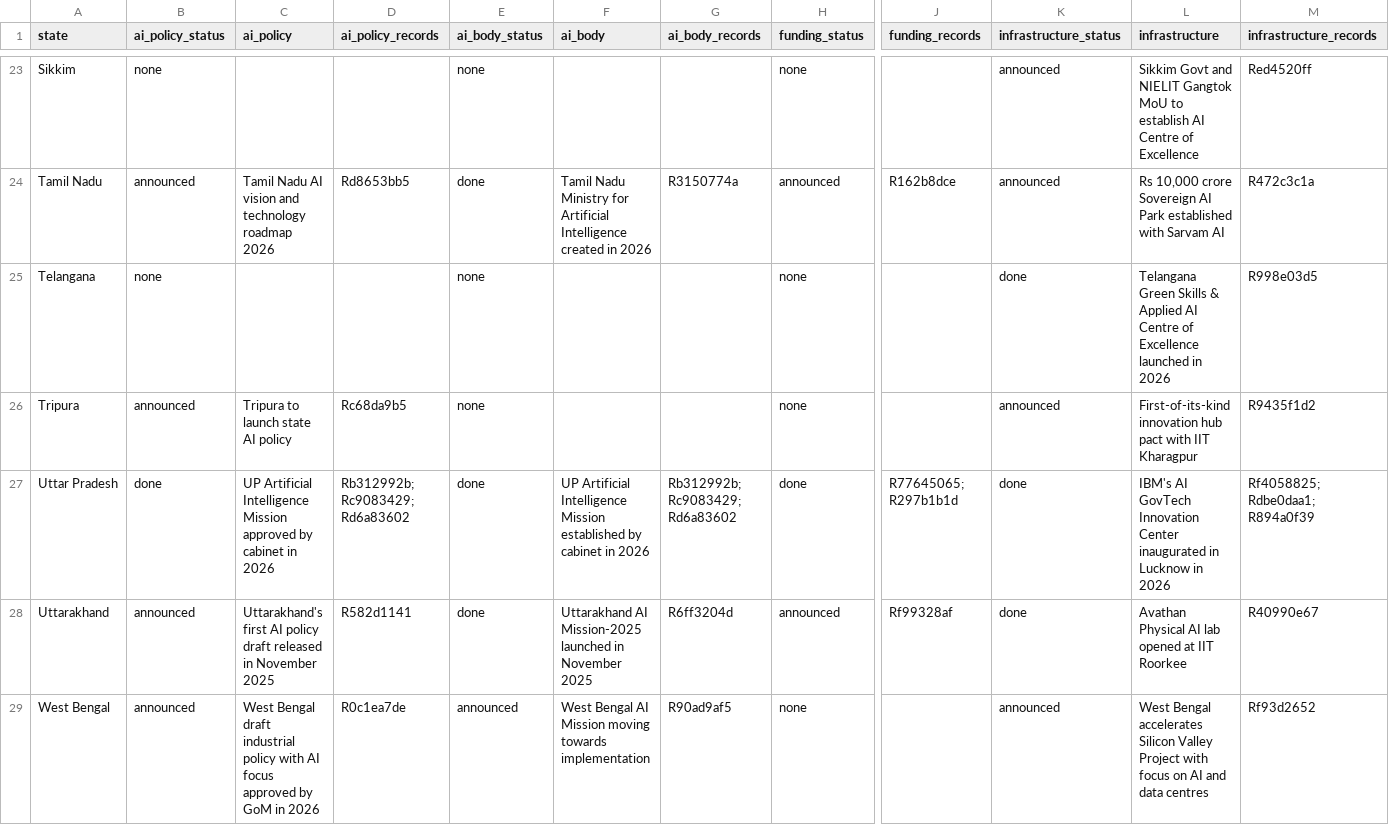
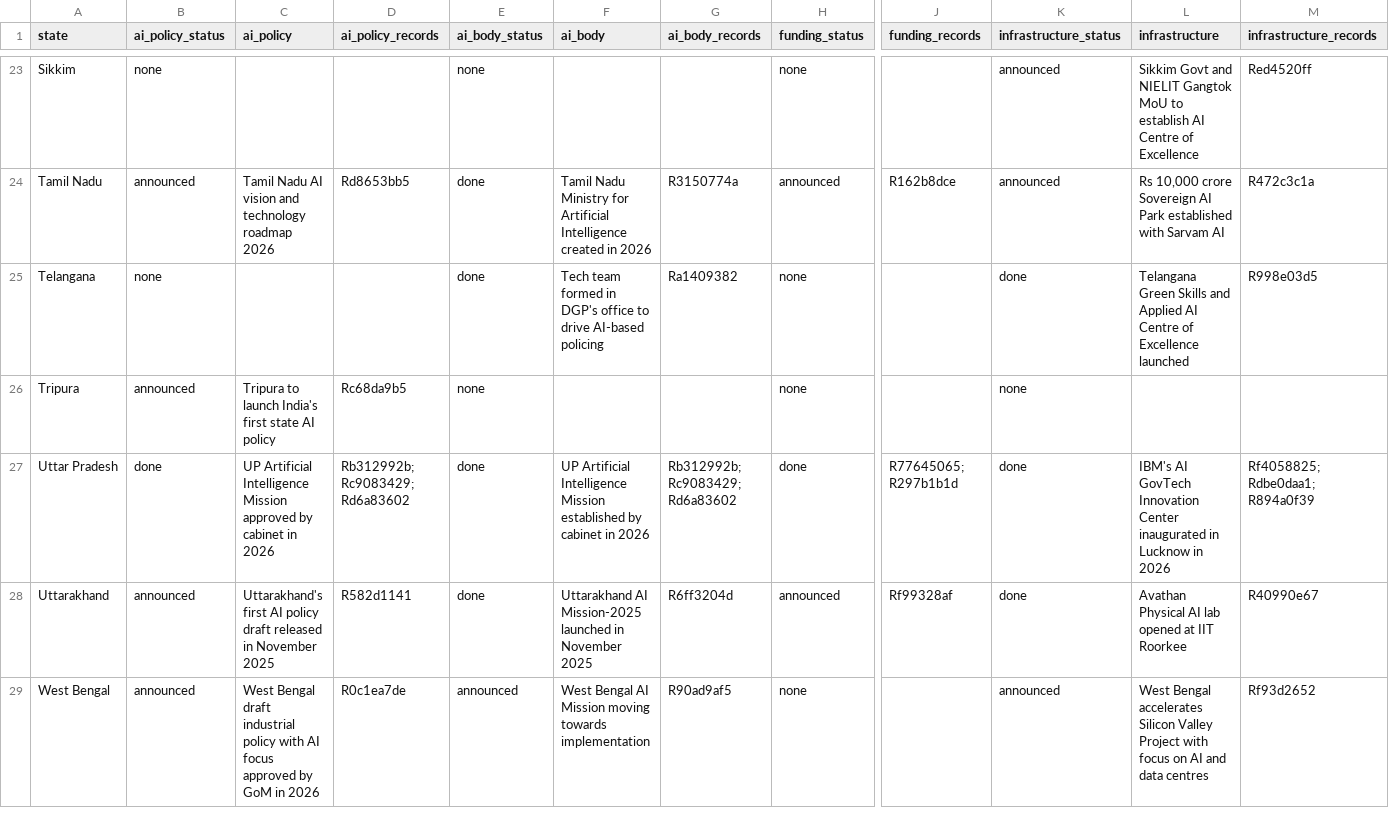
Before and after one commit to PranavKasetty/india-state-ai-policy-tracker, a CSV file: data/output/state_status.csv, drawn as a sheet; only a part is shown, gaps mark what is left out; the diff covers the shown part only; the diff names each change by its address in the sheet, - before the commit and + after, or states it on an @@ line.

```diff
--- a/data/output/state_status.csv
+++ b/data/output/state_status.csv
-E25 (ai_body_status): none
+E25 (ai_body_status): done
-F25 (ai_body): (empty)
+F25 (ai_body): Tech team formed in DGP's office to drive AI-based policing
-G25 (ai_body_records): (empty)
+G25 (ai_body_records): Ra1409382
-L25 (infrastructure): …Green Skills & Applied AI Centre of Excellence launched in 2026
+L25 (infrastructure): …Green Skills and Applied AI Centre of Excellence launched
-C26 (ai_policy): Tripura to launch state AI policy
+C26 (ai_policy): Tripura to launch India's first state AI policy
-K26 (infrastructure_status): announced
+K26 (infrastructure_status): none
-L26 (infrastructure): First-of-its-kind innovation hub pact with IIT Kharagpur
+L26 (infrastructure): (empty)
-M26 (infrastructure_records): R9435f1d2
+M26 (infrastructure_records): (empty)
```
Also changed, not shown: 28 edited cells elsewhere in this file, 21 other files.
